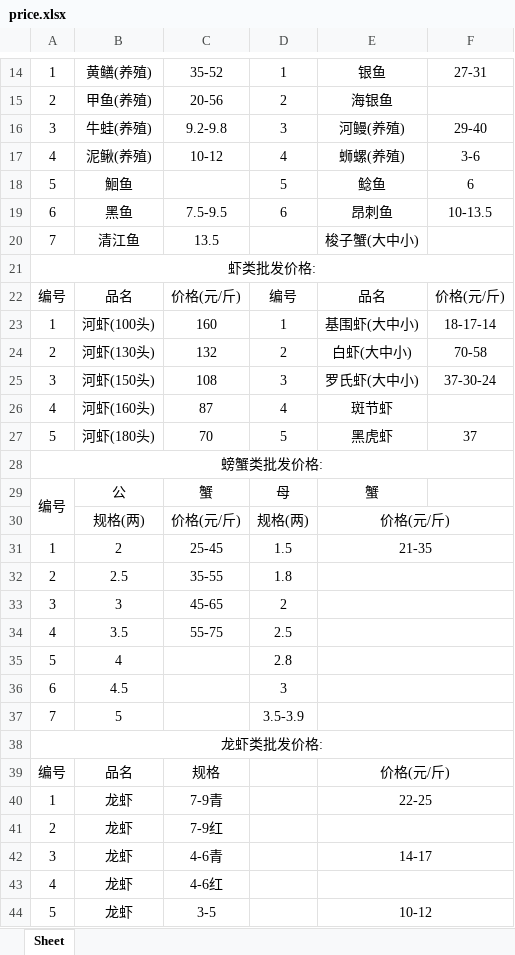
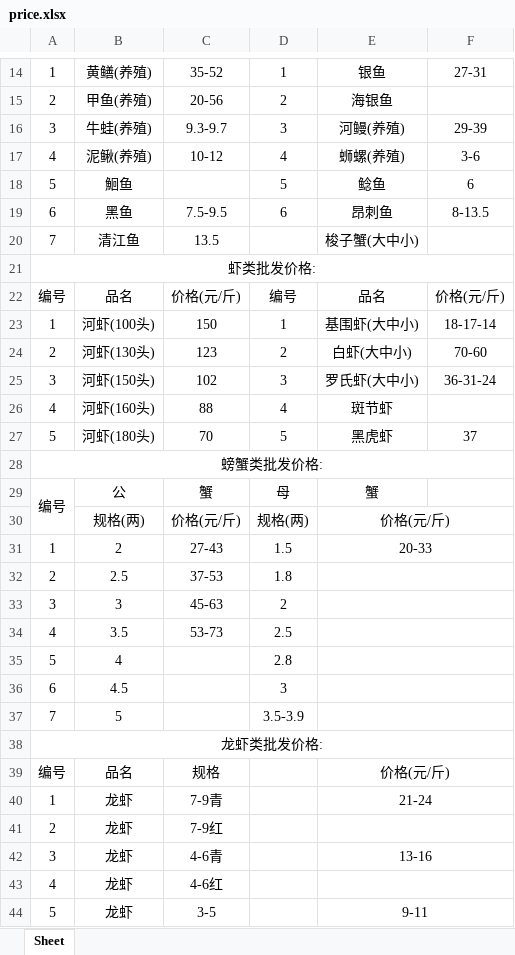
Before and after one commit to DTxiaweibing/TIMU, an Excel workbook: price.xlsx, sheet Sheet, drawn as a sheet; only a part is shown, gaps mark what is left out; values as stored, in another font and other column widths than the file's, no borders; the diff covers the shown part only; the diff names each change by its address in the sheet, - before the commit and + after, or states it on an @@ line.

Commit message:
通过JSON生成器上传文件

```diff
--- a/price.xlsx (sheet Sheet)
+++ b/price.xlsx (sheet Sheet)
-C16: 9.2-9.8
+C16: 9.3-9.7
-F16: 29-40
+F16: 29-39
-F19: 10-13.5
+F19: 8-13.5
-C23: 160
+C23: 150
-C24: 132
+C24: 123
-F24: 70-58
+F24: 70-60
-C25: 108
+C25: 102
-F25: 37-30-24
+F25: 36-31-24
-C26: 87
+C26: 88
-C31: 25-45
+C31: 27-43
-E31: 21-35
+E31: 20-33
-C32: 35-55
+C32: 37-53
-C33: 45-65
+C33: 45-63
-C34: 55-75
+C34: 53-73
-E40: 22-25
+E40: 21-24
-E42: 14-17
+E42: 13-16
-E44: 10-12
+E44: 9-11
```
Also changed, not shown: 4 edited cells elsewhere in this sheet.
